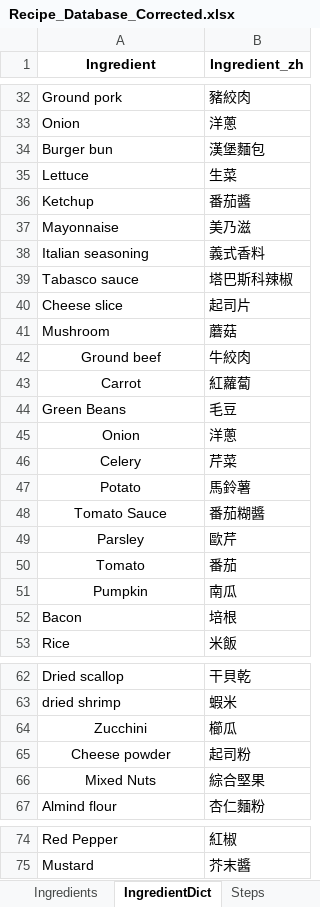
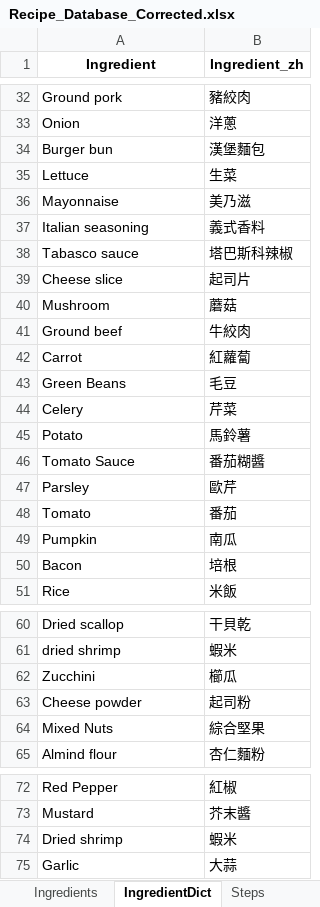
Before and after one commit to imangu919/recipe-ingredient-calculator, an Excel workbook: Recipe_Database_Corrected.xlsx, sheet IngredientDict, drawn as a sheet; only a part is shown, gaps mark what is left out; values as stored, in another font and other column widths than the file's, no borders; removed rows and columns are numbered as before the commit, all else as after; the diff names each change by its address in the sheet, - before the commit and + after, or states it on an @@ line.

```diff
--- a/Recipe_Database_Corrected.xlsx (sheet IngredientDict)
+++ b/Recipe_Database_Corrected.xlsx (sheet IngredientDict)
-row 36: Ketchup | 番茄醬
-A41:A42 alignment: center
+A41:A42 alignment: left
-row 45: Onion | 洋蔥
-A44:A49 alignment: center
+A44:A49 alignment: left
-A62:A64 alignment: center
+A62:A64 alignment: left
+row 74: Dried shrimp | 蝦米
+row 75: Garlic | 大蒜
```
Also changed, not shown: sheet Recipes, sheet Ingredients, 6 other files.
